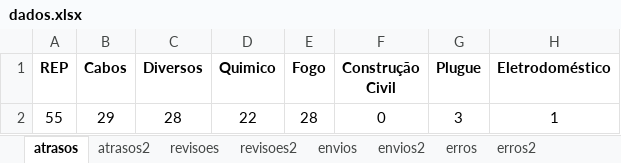
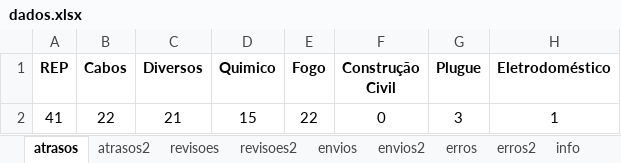
Before and after one commit to Felipe8959/estatisticas_iten, an Excel workbook: dados.xlsx, sheet atrasos, drawn as a sheet; values as stored, in another font and other column widths than the file's, no borders; removed rows and columns are numbered as before the commit, all else as after; the diff names each change by its address in the sheet, - before the commit and + after, or states it on an @@ line.

```diff
--- a/dados.xlsx (sheet atrasos)
+++ b/dados.xlsx (sheet atrasos)
+sheet tab: info
-row 2: 55 | 29 | 28 | 22 | 28 | 0 | 3 | 1
+row 2: 41 | 22 | 21 | 15 | 22 | 0 | 3 | 1
```
Also changed, not shown: sheet atrasos2, Estatísticas REP.xlsm, 2 other files.
